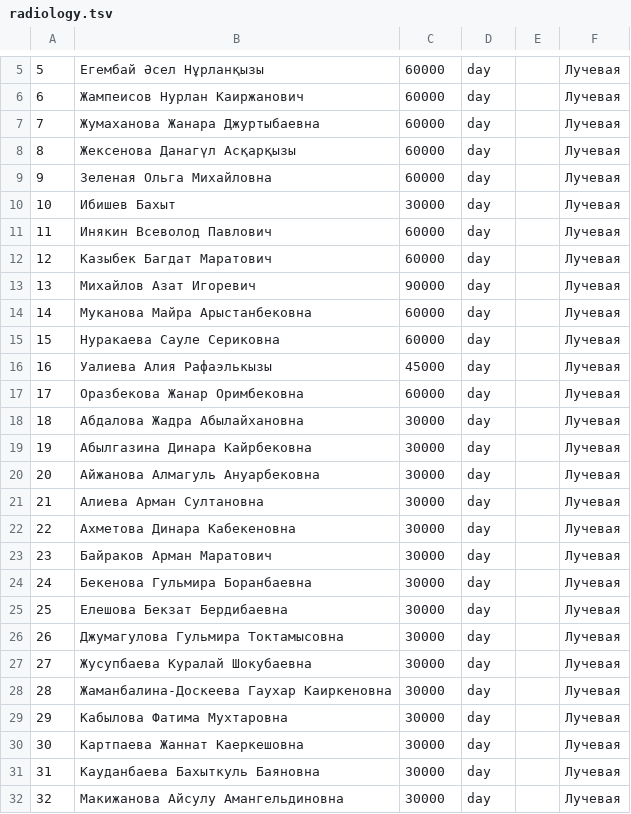
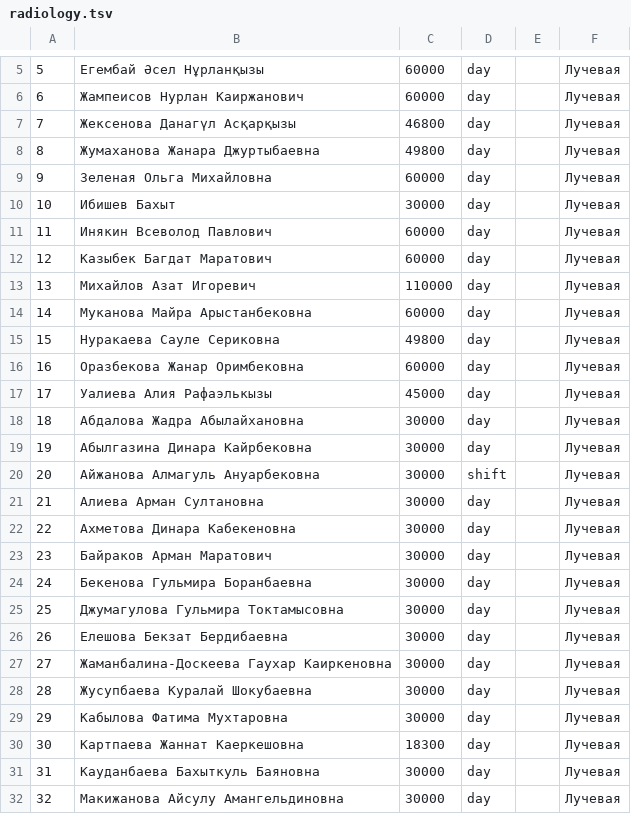
Before and after one commit to NNMC-Mexel/nnmcBigFinal, a TSV file: pmNNmc/server-kpi/scripts/radiology.tsv, drawn as a sheet; only a part is shown, gaps mark what is left out; the diff covers the shown part only.

Commit message:
Replace radiology KPI employee import

```diff
--- a/pmNNmc/server-kpi/scripts/radiology.tsv
+++ b/pmNNmc/server-kpi/scripts/radiology.tsv
@@ -6,4 +6,4 @@
 6	Жампеисов Нурлан Каиржанович	60000	day		Лучевая
-7	Жумаханова Жанара Джуртыбаевна	60000	day		Лучевая
-8	Жексенова Данагүл Асқарқызы	60000	day		Лучевая
+7	Жексенова Данагүл Асқарқызы	46800	day		Лучевая
+8	Жумаханова Жанара Джуртыбаевна	49800	day		Лучевая
 9	Зеленая Ольга Михайловна	60000	day		Лучевая
@@ -12,10 +12,10 @@
 12	Казыбек Багдат Маратович	60000	day		Лучевая
-13	Михайлов Азат Игоревич	90000	day		Лучевая
+13	Михайлов Азат Игоревич	110000	day		Лучевая
 14	Муканова Майра Арыстанбековна	60000	day		Лучевая
-15	Нуракаева Сауле Сериковна	60000	day		Лучевая
-16	Уалиева Алия Рафаэлькызы	45000	day		Лучевая
-17	Оразбекова Жанар Оримбековна	60000	day		Лучевая
+15	Нуракаева Сауле Сериковна	49800	day		Лучевая
+16	Оразбекова Жанар Оримбековна	60000	day		Лучевая
+17	Уалиева Алия Рафаэлькызы	45000	day		Лучевая
 18	Абдалова Жадра Абылайхановна	30000	day		Лучевая
 19	Абылгазина Динара Кайрбековна	30000	day		Лучевая
-20	Айжанова Алмагуль Ануарбековна	30000	day		Лучевая
+20	Айжанова Алмагуль Ануарбековна	30000	shift		Лучевая
 21	Алиева Арман Султановна	30000	day		Лучевая
@@ -24,8 +24,8 @@
 24	Бекенова Гульмира Боранбаевна	30000	day		Лучевая
-25	Елешова Бекзат Бердибаевна	30000	day		Лучевая
-26	Джумагулова Гульмира Токтамысовна	30000	day		Лучевая
-27	Жусупбаева Куралай Шокубаевна	30000	day		Лучевая
-28	Жаманбалина-Доскеева Гаухар Каиркеновна	30000	day		Лучевая
+25	Джумагулова Гульмира Токтамысовна	30000	day		Лучевая
+26	Елешова Бекзат Бердибаевна	30000	day		Лучевая
+27	Жаманбалина-Доскеева Гаухар Каиркеновна	30000	day		Лучевая
+28	Жусупбаева Куралай Шокубаевна	30000	day		Лучевая
 29	Кабылова Фатима Мухтаровна	30000	day		Лучевая
-30	Картпаева Жаннат Каеркешовна	30000	day		Лучевая
+30	Картпаева Жаннат Каеркешовна	18300	day		Лучевая
 31	Кауданбаева Бахыткуль Баяновна	30000	day		Лучевая
```
Also changed, not shown: 3 edited cells elsewhere in this file, 2 other files.
